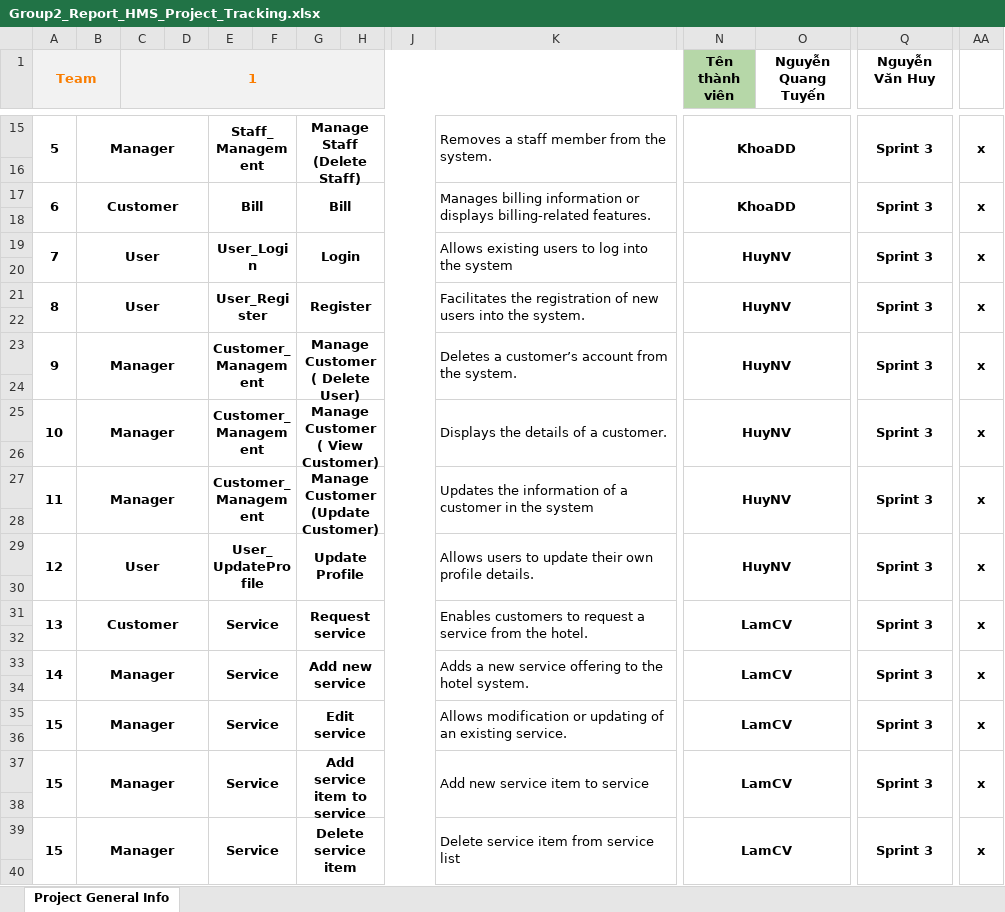
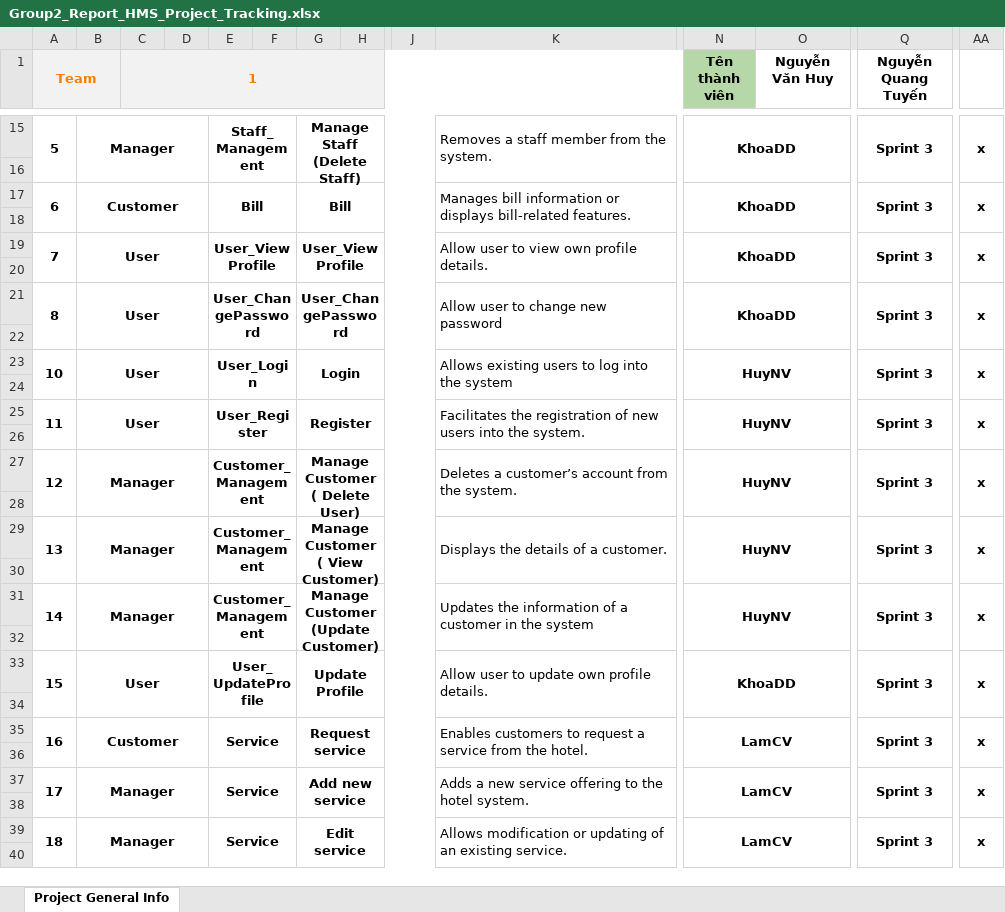
Before and after one commit to vanhuy1/sdn302-02, an Excel workbook: System design/Group2_Report_HMS_Project_Tracking.xlsx, sheet Project General Info, drawn as a sheet; only a part is shown, gaps mark what is left out; values as stored, in another font and other column widths than the file's, no borders; removed rows and columns are numbered as before the commit, all else as after; rows hold the shown columns only; the diff covers the shown part only; the diff names each change by its address in the sheet, - before the commit and + after, or states it on an @@ line.

Commit message:
update report project-tracking

```diff
--- a/System design/Group2_Report_HMS_Project_Tracking.xlsx (sheet Project General Info)
+++ b/System design/Group2_Report_HMS_Project_Tracking.xlsx (sheet Project General Info)
-O1: Nguyễn Quang Tuyến
+O1: Nguyễn Văn Huy
-Q1: Nguyễn Văn Huy
+Q1: Nguyễn Quang Tuyến
-K17: Manages billing information or displays billing-related features.
+K17: Manages bill information or displays bill-related features.
-E19: User_Login
+E19: User_ViewProfile
-G19: Login
+G19: User_ViewProfile
-K19: Allows existing users to log into the system
+K19: Allow user to view own profile details.
-N19 (Tên thành viên): HuyNV
+N19 (Tên thành viên): KhoaDD
-E21: User_Register
+E21: User_ChangePassword
-G21: Register
+G21: User_ChangePassword
-K21: Facilitates the registration of new users into the system.
+K21: Allow user to change new password
-N21 (Tên thành viên): HuyNV
+N21 (Tên thành viên): KhoaDD
-row 23: 9 | Manager |  |  | Customer_Management |  | Manage Customer ( Delete User) |  |  | Deletes a customer’s account from the system. | HuyNV |  | Sprint 3 | x
+row 23: 10 | User |  |  | User_Login |  | Login |  |  | Allows existing users to log into the system | HuyNV |  | Sprint 3 | x
-row 25: 10 | Manager |  |  | Customer_Management |  | Manage Customer ( View Customer) |  |  | Displays the details of a customer. | HuyNV |  | Sprint 3 | x
+row 25: 11 | User |  |  | User_Register |  | Register |  |  | Facilitates the registration of new users into the system. | HuyNV |  | Sprint 3 | x
-A27 (Team): 11
+A27 (Team): 12
-G27: Manage Customer (Update Customer)
+G27: Manage Customer ( Delete User)
-K27: Updates the information of a customer in the system
+K27: Deletes a customer’s account from the system.
-row 29: 12 | User |  |  | User_UpdateProfile |  | Update Profile |  |  | Allows users to update their own profile details. | HuyNV |  | Sprint 3 | x
+row 29: 13 | Manager |  |  | Customer_Management |  | Manage Customer ( View Customer) |  |  | Displays the details of a customer. | HuyNV |  | Sprint 3 | x
-row 31: 13 | Customer |  |  | Service |  | Request service |  |  | Enables customers to request a service from the hotel. | LamCV |  | Sprint 3 | x
+row 31: 14 | Manager |  |  | Customer_Management |  | Manage Customer (Update Customer) |  |  | Updates the information of a customer in the system | HuyNV |  | Sprint 3 | x
-row 33: 14 | Manager |  |  | Service |  | Add new service |  |  | Adds a new service offering to the hotel system. | LamCV |  | Sprint 3 | x
+row 33: 15 | User |  |  | User_UpdateProfile |  | Update Profile |  |  | Allow user to update own profile details. | KhoaDD |  | Sprint 3 | x
-A35 (Team): 15
+A35 (Team): 16
-B35: Manager
+B35: Customer
-G35: Edit service
+G35: Request service
-K35: Allows modification or updating of an existing service.
+K35: Enables customers to request a service from the hotel.
-A37 (Team): 15
+A37 (Team): 17
-G37: Add service item to service
+G37: Add new service
-K37: Add new service item to service
+K37: Adds a new service offering to the hotel system.
-A39 (Team): 15
+A39 (Team): 18
-G39: Delete service item
+G39: Edit service
-K39: Delete service item from service list
+K39: Allows modification or updating of an existing service.
```
Also changed, not shown: 8 added rows, 4 removed rows and 24 edited cells elsewhere in this sheet.
